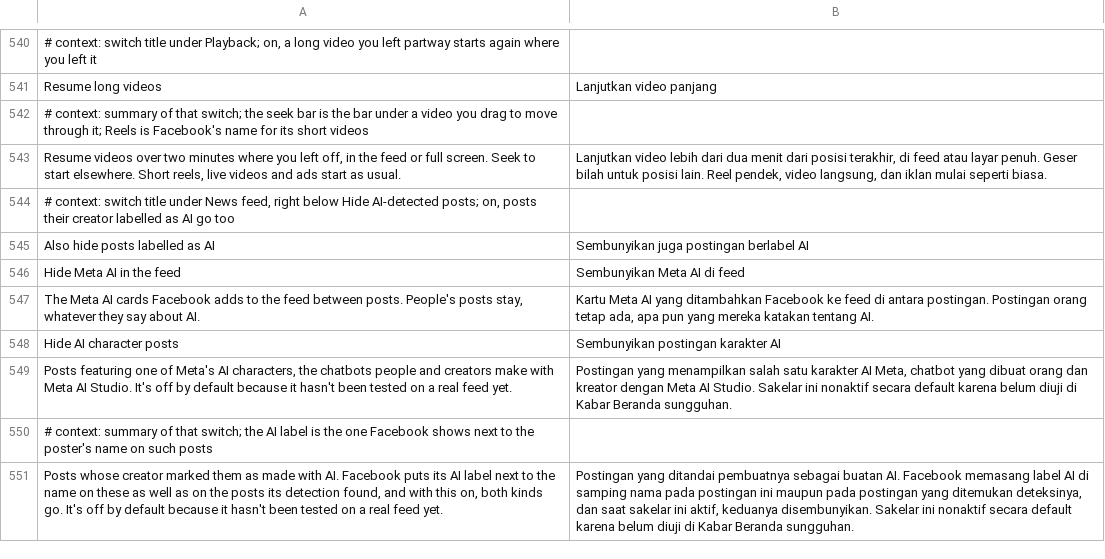
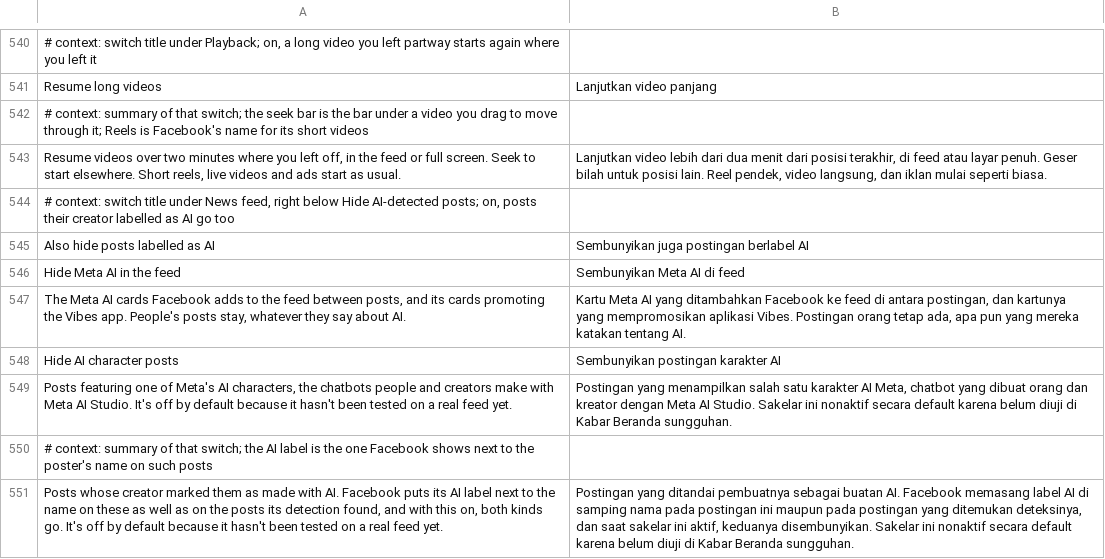
Before and after one commit to SA-SUJON/HushFacebook, a TSV file: extensions/shared/library/src/main/l10n/in.tsv, drawn as a sheet; only a part is shown, gaps mark what is left out.

```diff
--- a/extensions/shared/library/src/main/l10n/in.tsv
+++ b/extensions/shared/library/src/main/l10n/in.tsv
@@ -546,3 +546,3 @@ Also hide posts labelled as AI	Sembunyikan juga postingan berlabel AI
 Hide Meta AI in the feed	Sembunyikan Meta AI di feed
-The Meta AI cards Facebook adds to the feed between posts. People's posts stay, whatever they say about AI.	Kartu Meta AI yang ditambahkan Facebook ke feed di antara postingan. Postingan orang tetap ada, apa pun yang mereka katakan tentang AI.
+The Meta AI cards Facebook adds to the feed between posts, and its cards promoting the Vibes app. People's posts stay, whatever they say about AI.	Kartu Meta AI yang ditambahkan Facebook ke feed di antara postingan, dan kartunya yang mempromosikan aplikasi Vibes. Postingan orang tetap ada, apa pun yang mereka katakan tentang AI.
 Hide AI character posts	Sembunyikan postingan karakter AI
```
Also changed, not shown: extensions/shared/library/src/main/l10n/de.tsv, extensions/shared/library/src/main/l10n/es.tsv, 8 other files.
